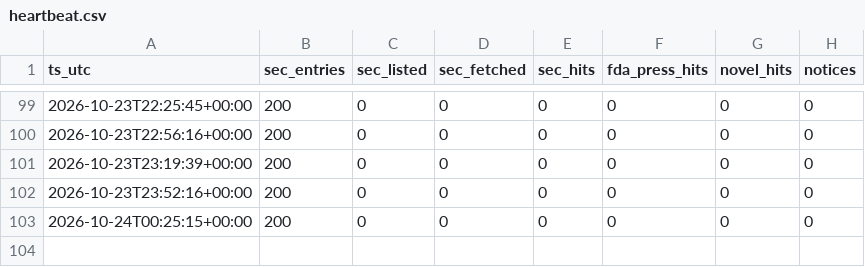
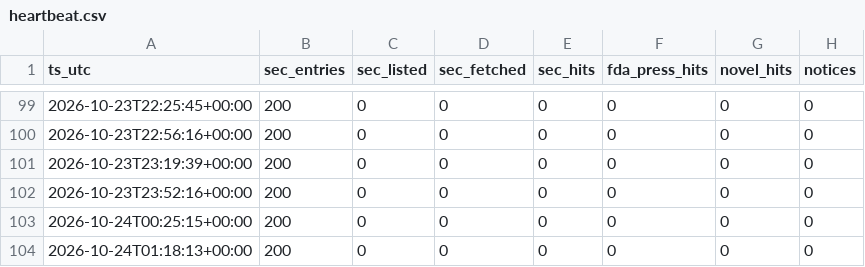
Before and after one commit to emilwiktorsson-jpg/fda-collector, a CSV file: data/heartbeat.csv, drawn as a sheet; only a part is shown, gaps mark what is left out; the diff names each change by its address in the sheet, - before the commit and + after, or states it on an @@ line.

```diff
--- a/data/heartbeat.csv
+++ b/data/heartbeat.csv
+row 104: 2026-10-24T01:18:13+00:00 | 200 | 0 | 0 | 0 | 0 | 0 | 0
```
Also changed, not shown: data/signals.csv, 1 other file.
